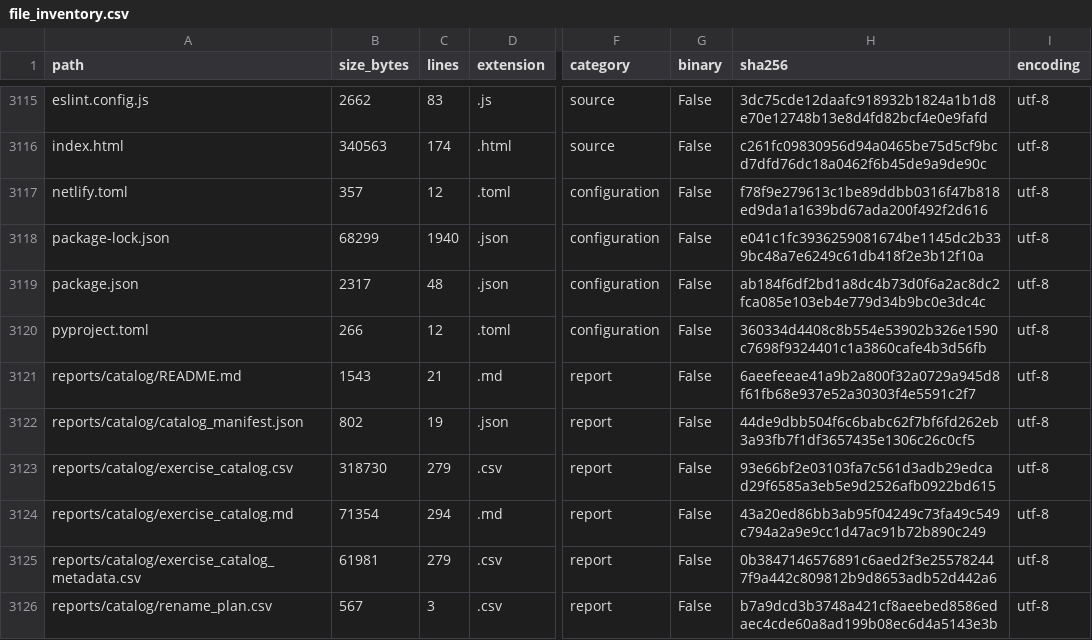
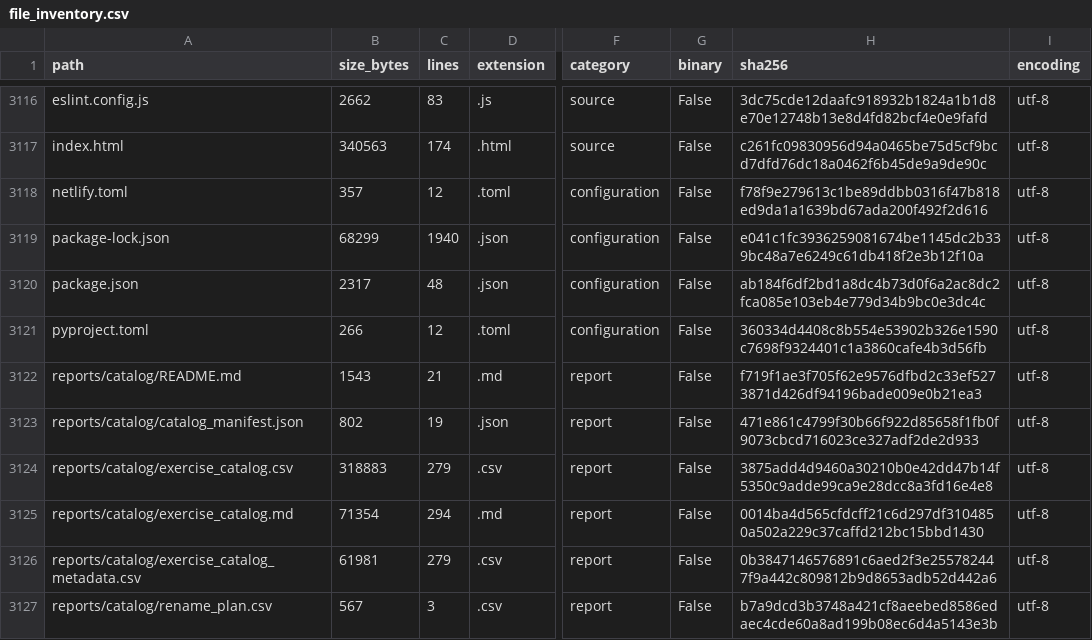
Before and after one commit to LiriothTeltanion/Fullstack2026, a CSV file: reports/catalog/file_inventory.csv, drawn as a sheet; only a part is shown, gaps mark what is left out; addresses are those after the commit; the diff covers the shown part only; the diff names each change by its address in the sheet, - before the commit and + after, or states it on an @@ line.

```diff
--- a/reports/catalog/file_inventory.csv
+++ b/reports/catalog/file_inventory.csv
-H3122 (sha256): 6aeefeeae41a9b2a800f32a0729a945d8f61fb68e937e52a30303f4e5591c2f7
+H3122 (sha256): f719f1ae3f705f62e9576dfbd2c33ef5273871d426df94196bade009e0b21ea3
-H3123 (sha256): 44de9dbb504f6c6babc62f7bf6fd262eb3a93fb7f1df3657435e1306c26c0cf5
+H3123 (sha256): 471e861c4799f30b66f922d85658f1fb0f9073cbcd716023ce327adf2de2d933
-B3124 (size_bytes): 318730
+B3124 (size_bytes): 318883
-H3124 (sha256): 93e66bf2e03103fa7c561d3adb29edcad29f6585a3eb5e9d2526afb0922bd615
+H3124 (sha256): 3875add4d9460a30210b0e42dd47b14f5350c9adde99ca9e28dcc8a3fd16e4e8
-H3125 (sha256): 43a20ed86bb3ab95f04249c73fa49c549c794a2a9e9cc1d47ac91b72b890c249
+H3125 (sha256): 0014ba4d565cfdcff21c6d297df3104850a502a229c37caffd212bc15bbd1430
```
Also changed, not shown: 3 added rows and 15 edited cells elsewhere in this file, reports/catalog/exercise_catalog.csv, 10 other files.
